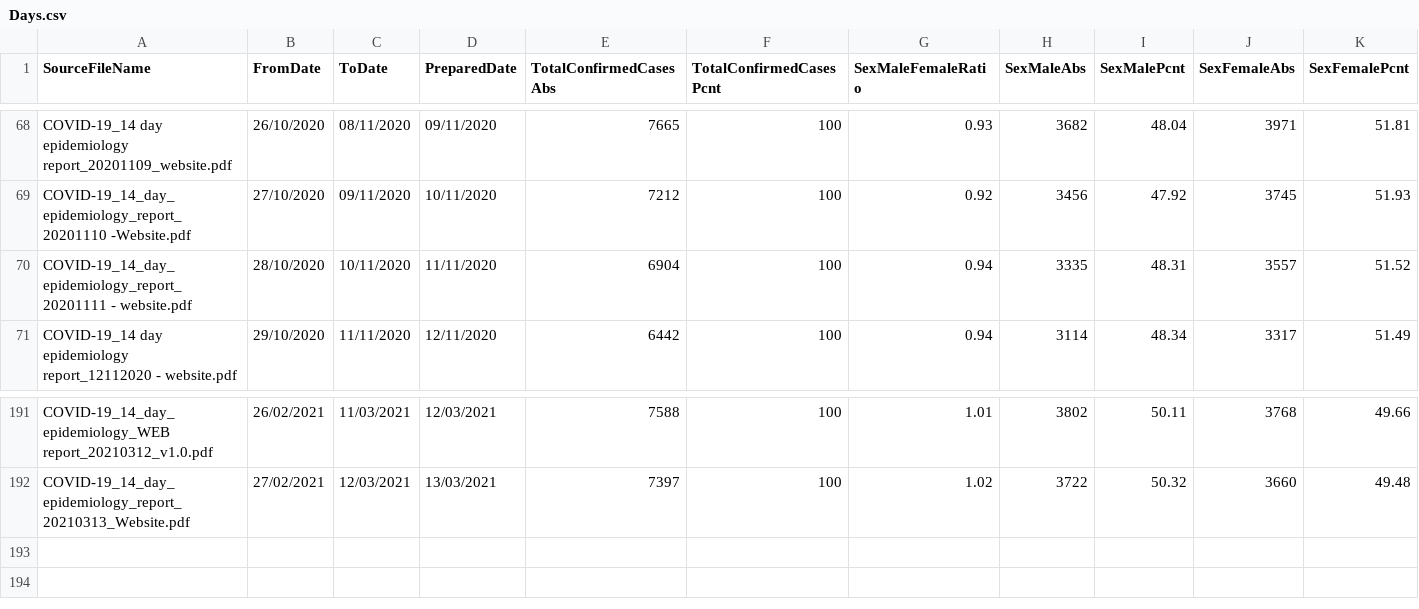
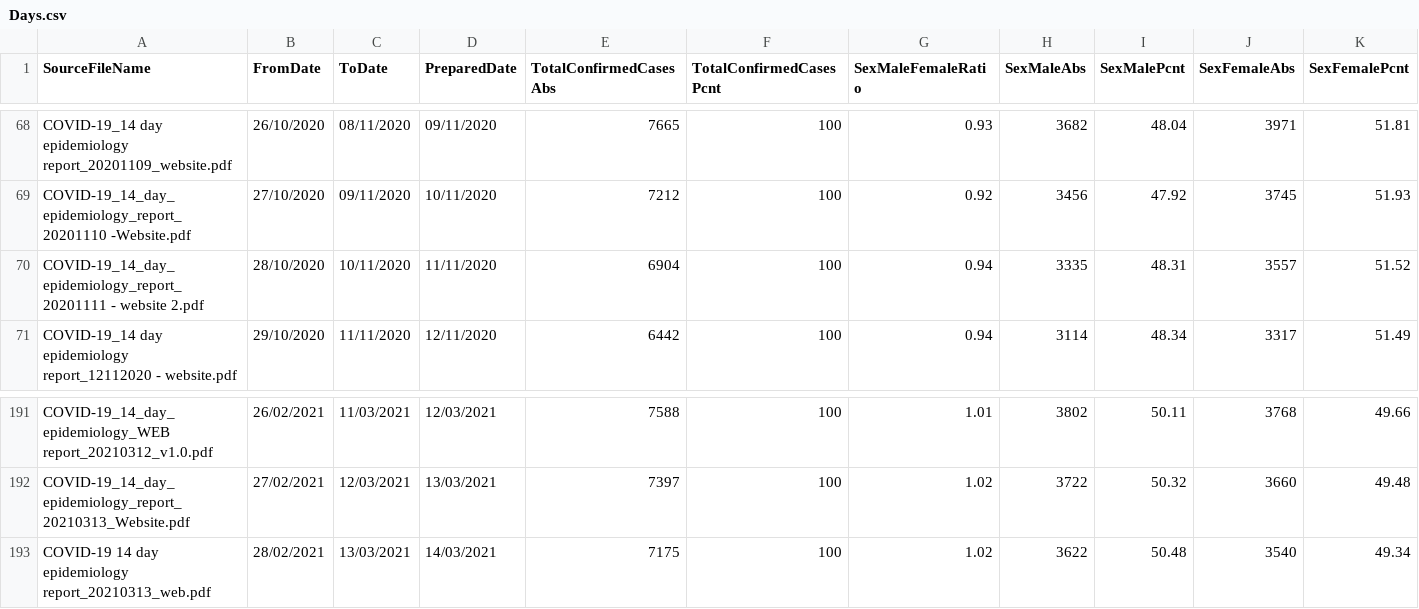
Before and after one commit to CatsAgainstCovid/IrelandCovidData, a CSV file: Outputs/DailyEpidemiology/Days.csv, drawn as a sheet; only a part is shown, gaps mark what is left out; rows hold the shown columns only; the diff names each change by its address in the sheet, - before the commit and + after, or states it on an @@ line.

```diff
--- a/Outputs/DailyEpidemiology/Days.csv
+++ b/Outputs/DailyEpidemiology/Days.csv
-A70 (SourceFileName): COVID-19_14_day_epidemiology_report_20201111 - website.pdf
+A70 (SourceFileName): COVID-19_14_day_epidemiology_report_20201111 - website 2.pdf
+row 193: COVID-19 14 day epidemiology report_20210313_web.pdf | 28/02/2021 | 13/03/2021 | 14/03/2021 | 7175 | 100 | 1.02 | 3622 | 50.48 | 3540 | 49.34
```
Also changed, not shown: 4 other files.
